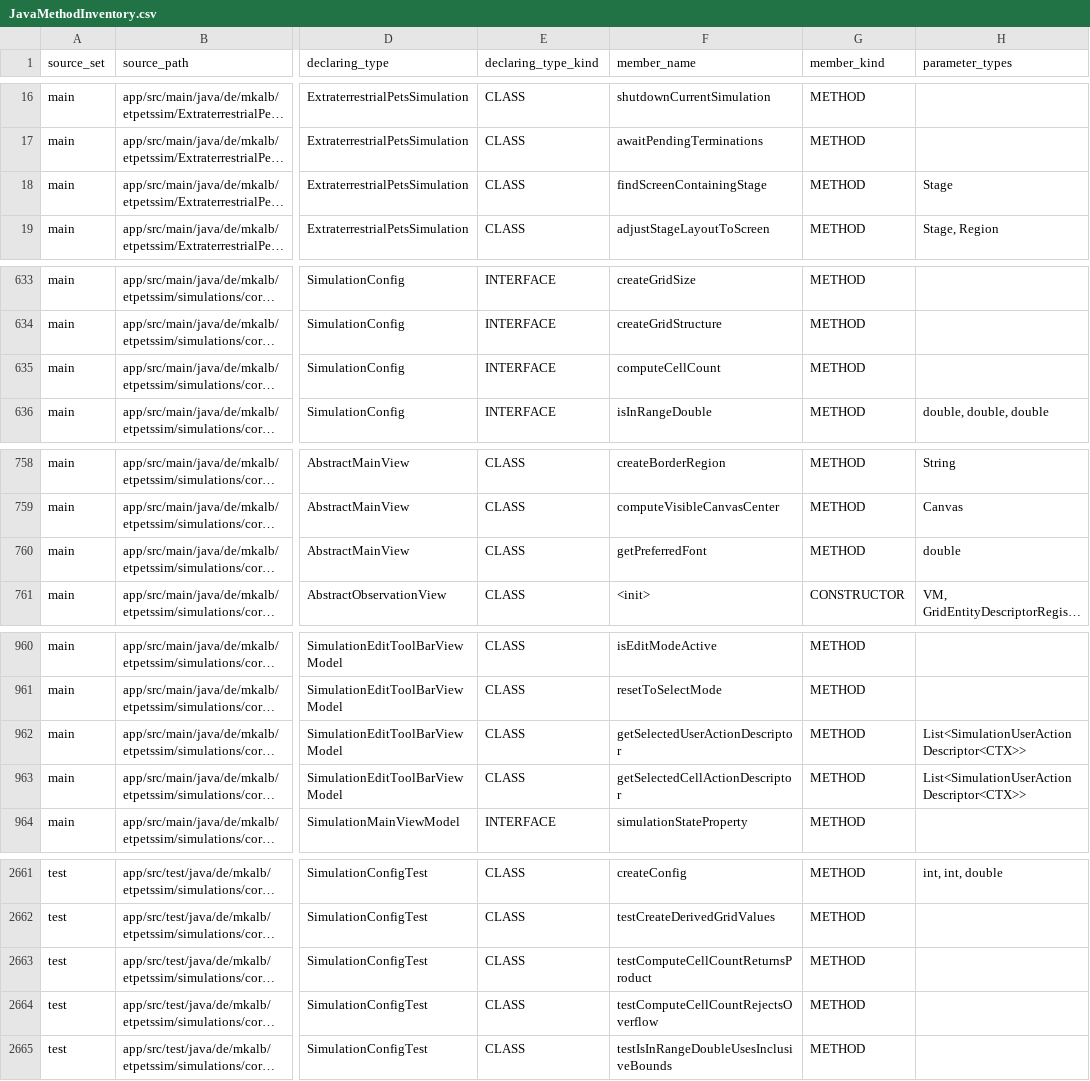
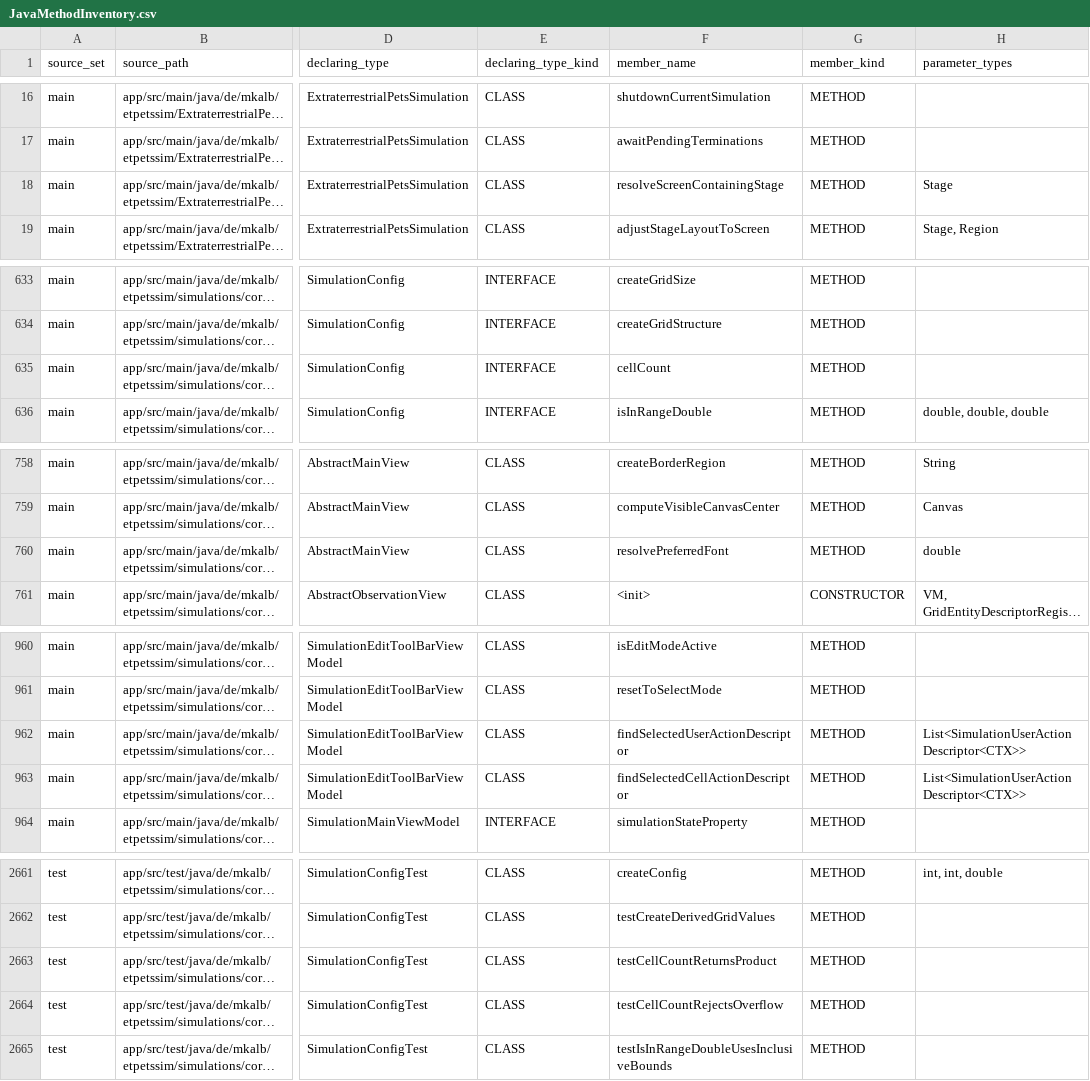
Before and after one commit to mkalb/etpetssim, a CSV file: docs/planning/JavaMethodInventory.csv, drawn as a sheet; only a part is shown, gaps mark what is left out; long unchanged cells end in …; the diff names each change by its address in the sheet, - before the commit and + after, or states it on an @@ line.

Commit message:
Refine method names for clarity and consistency in documentation

```diff
--- a/docs/planning/JavaMethodInventory.csv
+++ b/docs/planning/JavaMethodInventory.csv
-F18 (member_name): findScreenContainingStage
+F18 (member_name): resolveScreenContainingStage
-F635 (member_name): computeCellCount
+F635 (member_name): cellCount
-F760 (member_name): getPreferredFont
+F760 (member_name): resolvePreferredFont
-F962 (member_name): getSelectedUserActionDescriptor
+F962 (member_name): findSelectedUserActionDescriptor
-F963 (member_name): getSelectedCellActionDescriptor
+F963 (member_name): findSelectedCellActionDescriptor
-F2663 (member_name): testComputeCellCountReturnsProduct
+F2663 (member_name): testCellCountReturnsProduct
-F2664 (member_name): testComputeCellCountRejectsOverflow
+F2664 (member_name): testCellCountRejectsOverflow
```
Also changed, not shown: 1 other file.
